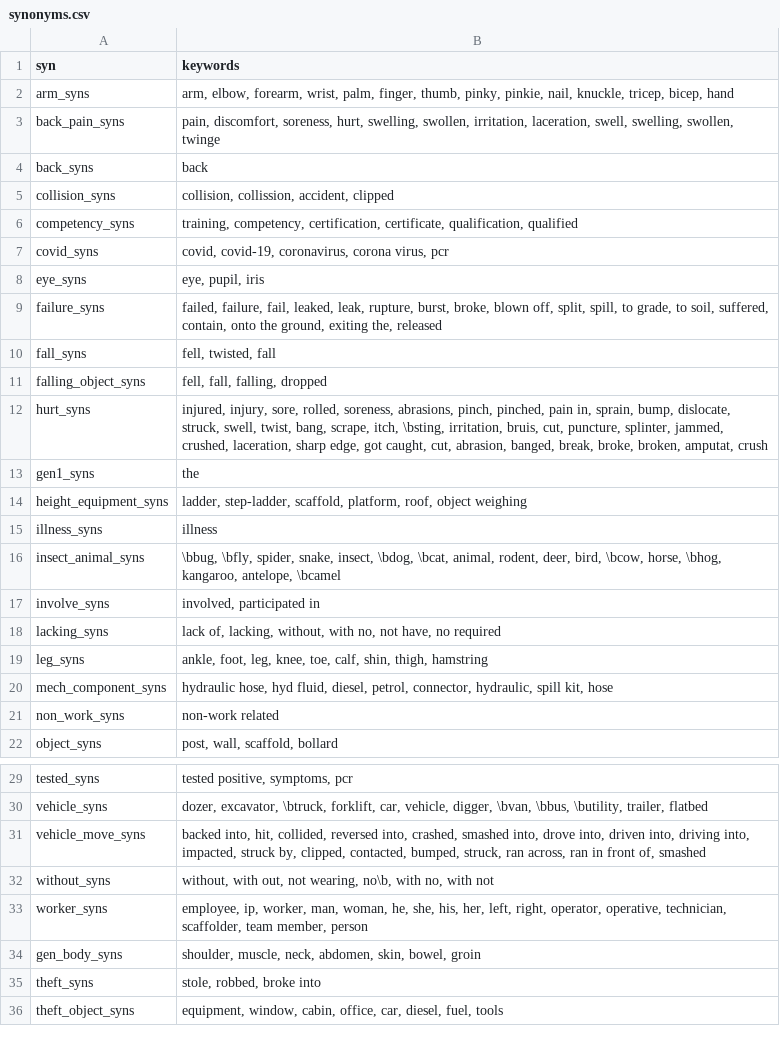
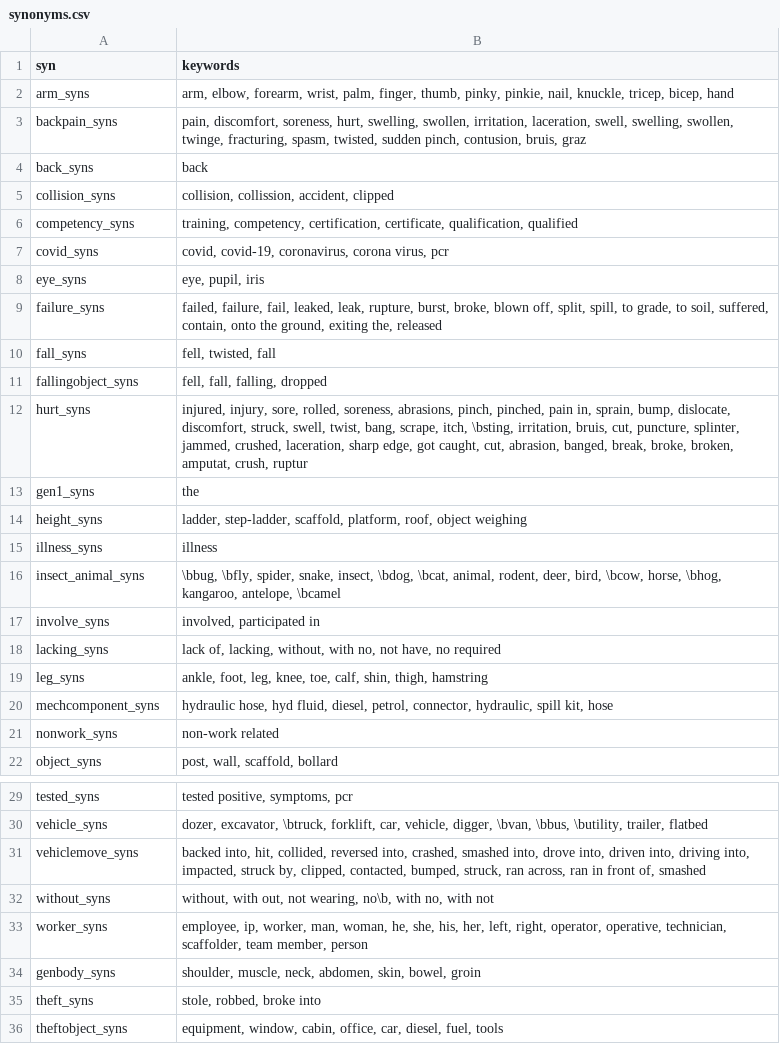
Before and after one commit to 3minuterecord/safety_report_topic_classification, a CSV file: synonyms.csv, drawn as a sheet; only a part is shown, gaps mark what is left out.

```diff
--- a/synonyms.csv
+++ b/synonyms.csv
@@ -2,3 +2,3 @@
 arm_syns,"arm, elbow, forearm, wrist, palm, finger, thumb, pinky, pinkie, nail, knuckle, tricep, bicep, hand"
-back_pain_syns,"pain, discomfort, soreness, hurt,  swelling, swollen,  irritation,  laceration, swell, swelling, swollen, twinge"
+backpain_syns,"pain, discomfort, soreness, hurt,  swelling, swollen,  irritation,  laceration, swell, swelling, swollen, twinge, fracturing, spasm, twisted, sudden pinch, contusion, bruis, graz"
 back_syns,back
@@ -10,6 +10,6 @@ failure_syns,"failed, failure, fail, leaked, leak, rupture, burst, broke, blown
 fall_syns,"fell, twisted, fall"
-falling_object_syns,"fell, fall, falling, dropped"
-hurt_syns,"injured, injury, sore, rolled, soreness, abrasions, pinch, pinched, pain in, sprain, bump, dislocate, struck, swell, twist, bang, scrape, itch, \bsting, irritation, bruis, cut, puncture, splinter, jammed, crushed, laceration, sharp edge, got caught, cut, abrasion, banged, break, broke, broken, amputat, crush"
+fallingobject_syns,"fell, fall, falling, dropped"
+hurt_syns,"injured, injury, sore, rolled, soreness, abrasions, pinch, pinched, pain in, sprain, bump, dislocate, discomfort, struck, swell, twist, bang, scrape, itch, \bsting, irritation, bruis, cut, puncture, splinter, jammed, crushed, laceration, sharp edge, got caught, cut, abrasion, banged, break, broke, broken, amputat, crush, ruptur"
 gen1_syns,the
-height_equipment_syns,"ladder, step-ladder, scaffold, platform, roof, object weighing"
+height_syns,"ladder, step-ladder, scaffold, platform, roof, object weighing"
 illness_syns,illness
@@ -19,4 +19,4 @@ lacking_syns,"lack of, lacking, without, with no, not have, no required"
 leg_syns,"ankle, foot, leg, knee, toe, calf, shin, thigh, hamstring"
-mech_component_syns,"hydraulic hose, hyd fluid, diesel, petrol, connector, hydraulic, spill kit, hose"
-non_work_syns,non-work related
+mechcomponent_syns,"hydraulic hose, hyd fluid, diesel, petrol, connector, hydraulic, spill kit, hose"
+nonwork_syns,non-work related
 object_syns,"post, wall, scaffold, bollard"
@@ -30,7 +30,7 @@ tested_syns,"tested positive, symptoms, pcr"
 vehicle_syns,"dozer, excavator, \btruck, forklift, car, vehicle, digger, \bvan, \bbus, \butility, trailer, flatbed"
-vehicle_move_syns,"backed into, hit, collided, reversed into, crashed, smashed into, drove into, driven into, driving into, impacted, struck by, clipped, contacted, bumped, struck, ran across, ran in front of, smashed"
+vehiclemove_syns,"backed into, hit, collided, reversed into, crashed, smashed into, drove into, driven into, driving into, impacted, struck by, clipped, contacted, bumped, struck, ran across, ran in front of, smashed"
 without_syns,"without, with out, not wearing, no\b, with no, with not"
 worker_syns,"employee, ip, worker, man, woman, he, she, his, her, left, right, operator, operative, technician, scaffolder, team member, person"
-gen_body_syns,"shoulder, muscle, neck, abdomen, skin, bowel, groin"
+genbody_syns,"shoulder, muscle, neck, abdomen, skin, bowel, groin"
 theft_syns,"stole, robbed, broke into"
-theft_object_syns,"equipment, window, cabin, office, car, diesel, fuel, tools"
+theftobject_syns,"equipment, window, cabin, office, car, diesel, fuel, tools"
```
Also changed, not shown: data/rule_book_kwic.csv, 2 other files.
